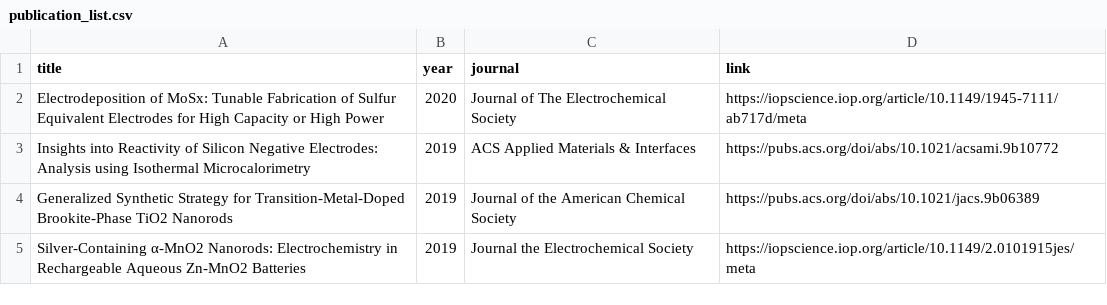
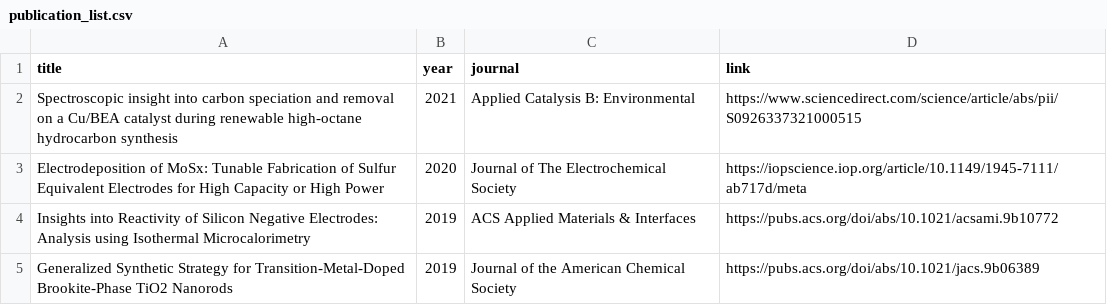
Before and after one commit to wqygh/wqygh.github.io, a CSV file: asset/data/publication_list.csv, drawn as a sheet; only a part is shown; the shorter side is filled out with more unchanged rows.

```diff
--- a/asset/data/publication_list.csv
+++ b/asset/data/publication_list.csv
@@ -1,2 +1,3 @@
 title,year,journal,link
+Spectroscopic insight into carbon speciation and removal on a Cu/BEA catalyst during renewable high-octane hydrocarbon synthesis,2021,Applied Catalysis B: Environmental,https://www.sciencedirect.com/science/article/abs/pii/S0926337321000515
 Electrodeposition of MoSx: Tunable Fabrication of Sulfur Equivalent Electrodes for High Capacity or High Power,2020,Journal of The Electrochemical Society,https://iopscience.iop.org/article/10.1149/1945-7111/ab717d/meta
```
Also changed, not shown: 1 other file.
